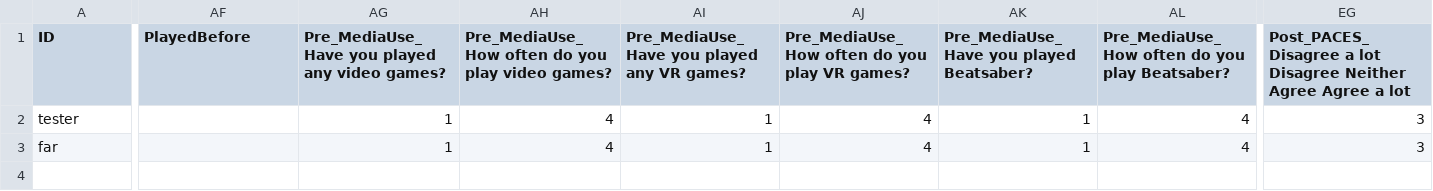
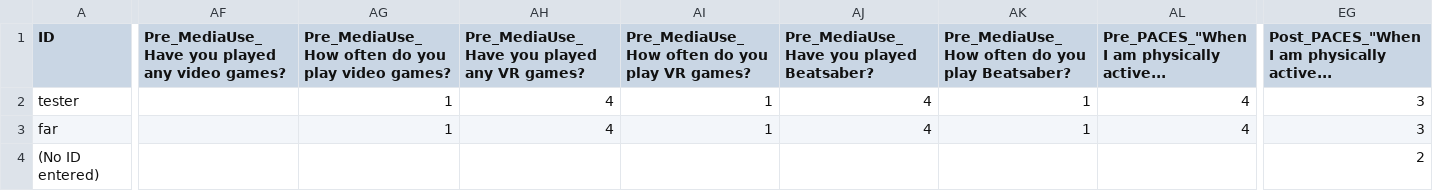
Before and after one commit to cassondraeng/VRNeuroFitApp, a CSV file: ResearchData/BatteryTestData.csv, drawn as a sheet; only a part is shown, gaps mark what is left out; rows hold the shown columns only; the diff covers the shown part only; the diff names each change by its address in the sheet, - before the commit and + after, or states it on an @@ line.

Commit message:
data saving for demographics
still need to test more

```diff
--- a/ResearchData/BatteryTestData.csv
+++ b/ResearchData/BatteryTestData.csv
-AF1: PlayedBefore
+AF1: Pre_MediaUse_Have you played any video games?
-AG1: Pre_MediaUse_Have you played any video games?
+AG1: Pre_MediaUse_How often do you play video games?
-AH1: Pre_MediaUse_How often do you play video games?
+AH1: Pre_MediaUse_Have you played any VR games?
-AI1: Pre_MediaUse_Have you played any VR games?
+AI1: Pre_MediaUse_How often do you play VR games?
-AJ1: Pre_MediaUse_How often do you play VR games?
+AJ1: Pre_MediaUse_Have you played Beatsaber?
-AK1: Pre_MediaUse_Have you played Beatsaber?
+AK1: Pre_MediaUse_How often do you play Beatsaber?
-AL1: Pre_MediaUse_How often do you play Beatsaber?
+AL1: Pre_PACES_"When I am physically active...
-EG1: Post_PACES_ Disagree a lot Disagree Neither Agree Agree a lot
+EG1: Post_PACES_"When I am physically active...
+row 4: (No ID entered) |  |  |  |  |  |  |  | 2
```
Also changed, not shown: 56 edited cells elsewhere in this file, 3 other files.
